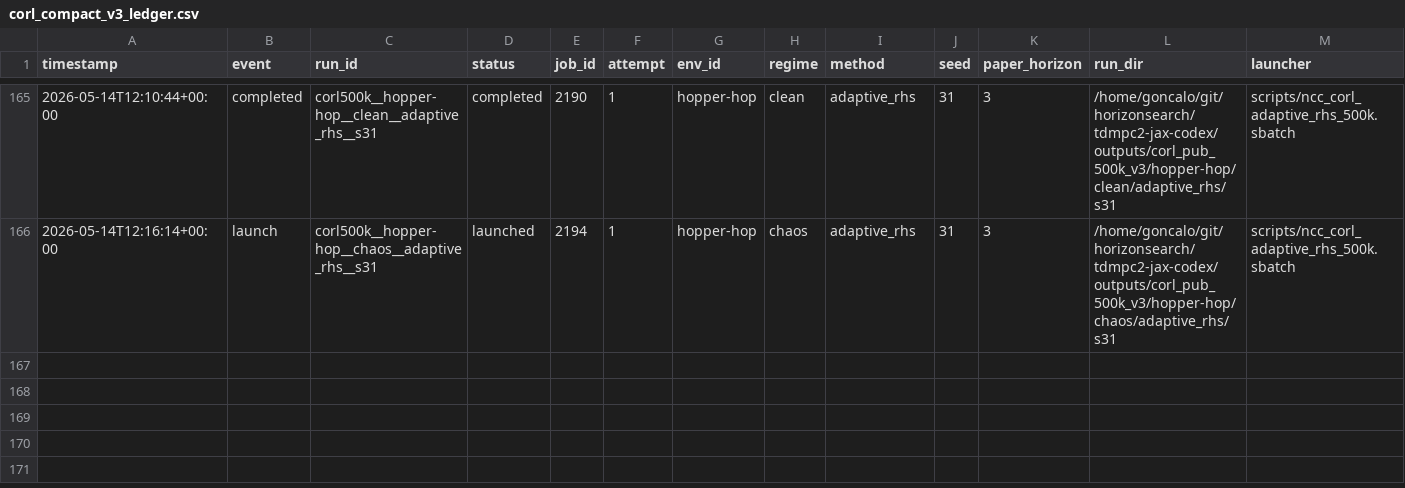
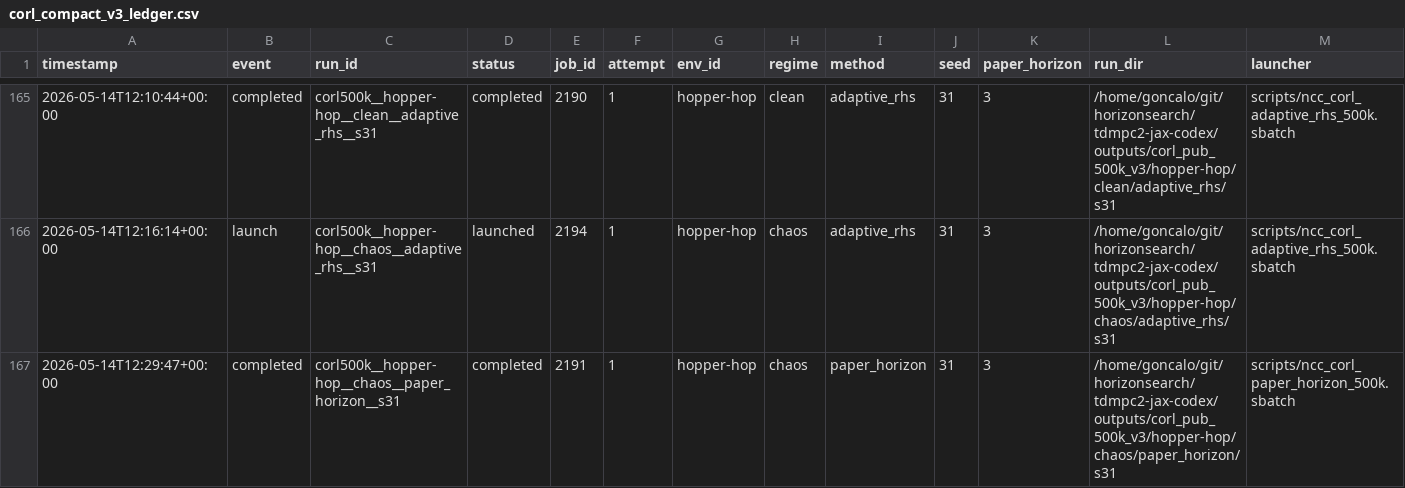
Before and after one commit to gguiomar/tdmpc2-jax, a CSV file: experiments/corl_compact_v3_ledger.csv, drawn as a sheet; only a part is shown, gaps mark what is left out; rows hold the shown columns only; the diff names each change by its address in the sheet, - before the commit and + after, or states it on an @@ line.

Commit message:
Steward update: record terminal job results

```diff
--- a/experiments/corl_compact_v3_ledger.csv
+++ b/experiments/corl_compact_v3_ledger.csv
+row 167: 2026-05-14T12:29:47+00:00 | completed | corl500k__hopper-hop__chaos__paper_horizon__s31 | completed | 2191 | 1 | hopper-hop | chaos | paper_horizon | 31 | 3 | /home/goncalo/git/horizonsearch/tdmpc2-jax-codex/outputs/corl_pub_500k_v3/hopper-hop/chaos/paper_horizon/s31 | scripts/ncc_corl_paper_horizon_500k.sbatch
```
